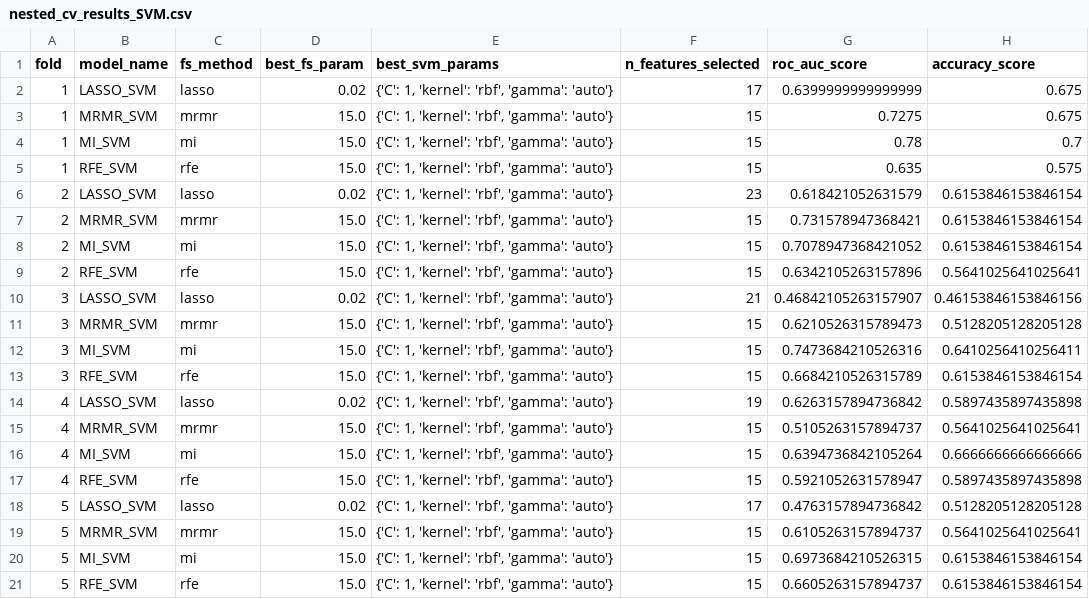
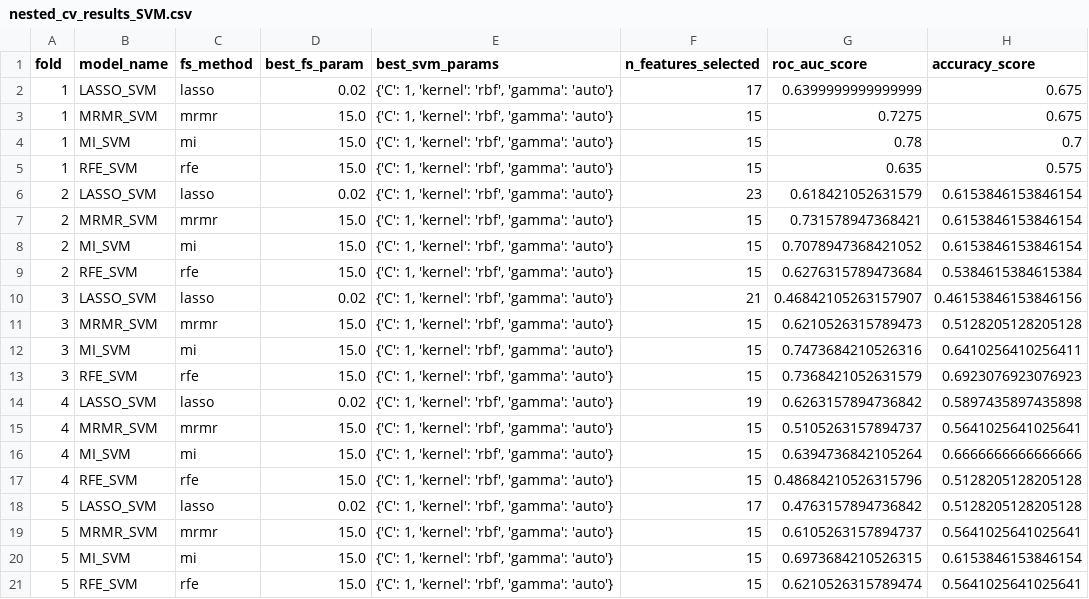
Before and after one commit to evaplanje/Project_ML_TM10011, a CSV file: nested_cv_results_SVM.csv, drawn as a sheet.

```diff
--- a/nested_cv_results_SVM.csv
+++ b/nested_cv_results_SVM.csv
@@ -8,3 +8,3 @@ fold,model_name,fs_method,best_fs_param,best_svm_params,n_features_selected,roc_
 2,MI_SVM,mi,15.0,"{'C': 1, 'kernel': 'rbf', 'gamma': 'auto'}",15,0.7078947368421052,0.6153846153846154
-2,RFE_SVM,rfe,15.0,"{'C': 1, 'kernel': 'rbf', 'gamma': 'auto'}",15,0.6342105263157896,0.5641025641025641
+2,RFE_SVM,rfe,15.0,"{'C': 1, 'kernel': 'rbf', 'gamma': 'auto'}",15,0.6276315789473684,0.5384615384615384
 3,LASSO_SVM,lasso,0.02,"{'C': 1, 'kernel': 'rbf', 'gamma': 'auto'}",21,0.46842105263157907,0.46153846153846156
@@ -12,3 +12,3 @@ fold,model_name,fs_method,best_fs_param,best_svm_params,n_features_selected,roc_
 3,MI_SVM,mi,15.0,"{'C': 1, 'kernel': 'rbf', 'gamma': 'auto'}",15,0.7473684210526316,0.6410256410256411
-3,RFE_SVM,rfe,15.0,"{'C': 1, 'kernel': 'rbf', 'gamma': 'auto'}",15,0.6684210526315789,0.6153846153846154
+3,RFE_SVM,rfe,15.0,"{'C': 1, 'kernel': 'rbf', 'gamma': 'auto'}",15,0.7368421052631579,0.6923076923076923
 4,LASSO_SVM,lasso,0.02,"{'C': 1, 'kernel': 'rbf', 'gamma': 'auto'}",19,0.6263157894736842,0.5897435897435898
@@ -16,3 +16,3 @@ fold,model_name,fs_method,best_fs_param,best_svm_params,n_features_selected,roc_
 4,MI_SVM,mi,15.0,"{'C': 1, 'kernel': 'rbf', 'gamma': 'auto'}",15,0.6394736842105264,0.6666666666666666
-4,RFE_SVM,rfe,15.0,"{'C': 1, 'kernel': 'rbf', 'gamma': 'auto'}",15,0.5921052631578947,0.5897435897435898
+4,RFE_SVM,rfe,15.0,"{'C': 1, 'kernel': 'rbf', 'gamma': 'auto'}",15,0.48684210526315796,0.5128205128205128
 5,LASSO_SVM,lasso,0.02,"{'C': 1, 'kernel': 'rbf', 'gamma': 'auto'}",17,0.4763157894736842,0.5128205128205128
@@ -20,2 +20,2 @@ fold,model_name,fs_method,best_fs_param,best_svm_params,n_features_selected,roc_
 5,MI_SVM,mi,15.0,"{'C': 1, 'kernel': 'rbf', 'gamma': 'auto'}",15,0.6973684210526315,0.6153846153846154
-5,RFE_SVM,rfe,15.0,"{'C': 1, 'kernel': 'rbf', 'gamma': 'auto'}",15,0.6605263157894737,0.6153846153846154
+5,RFE_SVM,rfe,15.0,"{'C': 1, 'kernel': 'rbf', 'gamma': 'auto'}",15,0.6210526315789474,0.5641025641025641
```
Also changed, not shown: 1 other file.
